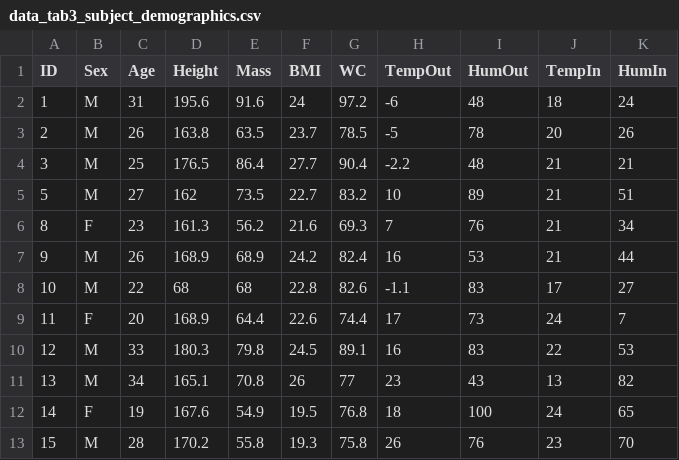
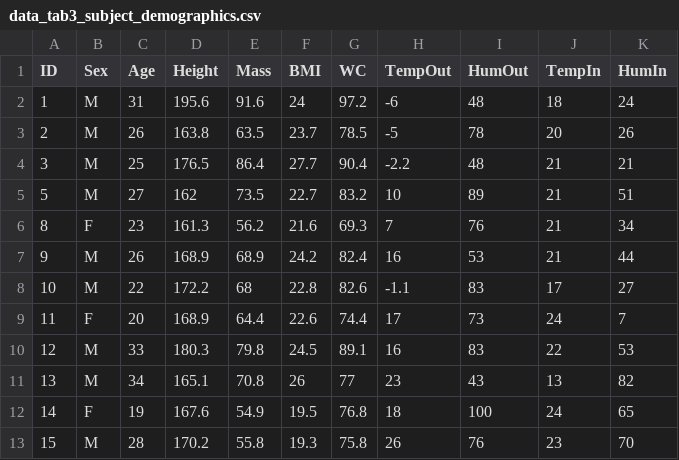
Before and after one commit to ccoolbaugh/FrontPhysiol_Coolbaugh_Cooling_Protocol, a CSV file: tidy_data/data_tab3_subject_demographics.csv, drawn as a sheet.

Commit message:
Correct height error
Fixed incorrect height value for SID 10.

```diff
--- a/tidy_data/data_tab3_subject_demographics.csv
+++ b/tidy_data/data_tab3_subject_demographics.csv
@@ -7,3 +7,3 @@ ID,Sex,Age,Height,Mass,BMI,WC,TempOut,HumOut,TempIn,HumIn
 9,M,26,168.9,68.9,24.2,82.4,16,53,21,44
-10,M,22,68,68,22.8,82.6,-1.1,83,17,27
+10,M,22,172.2,68,22.8,82.6,-1.1,83,17,27
 11,F,20,168.9,64.4,22.6,74.4,17,73,24,7
```
